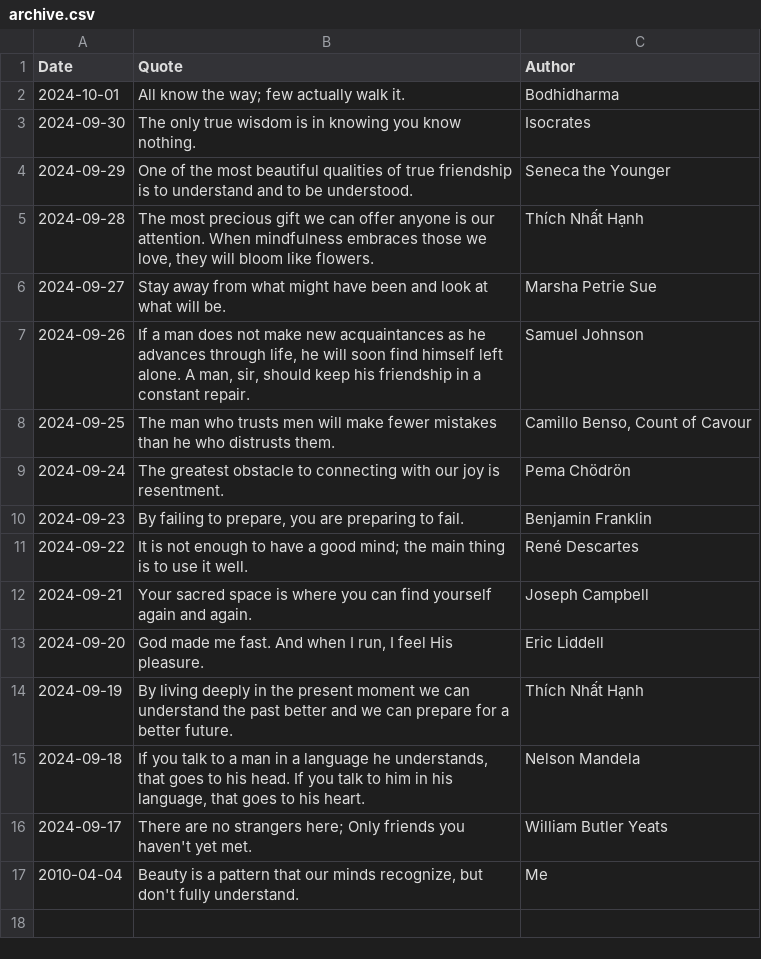
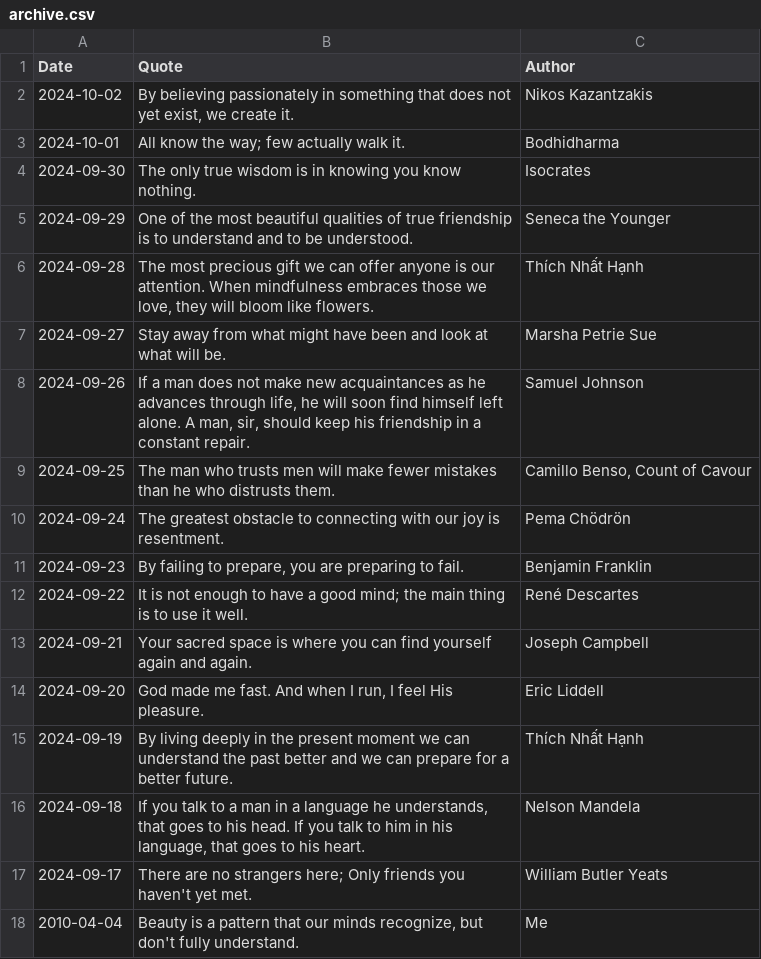
Before and after one commit to galwort/beautyisapattern, a CSV file: archive.csv, drawn as a sheet; the diff names each change by its address in the sheet, - before the commit and + after, or states it on an @@ line.

```diff
--- a/archive.csv
+++ b/archive.csv
+row 2: 2024-10-02 | By believing passionately in something that does not yet exist, we create it. | Nikos Kazantzakis
```
Also changed, not shown: 1 other file.
